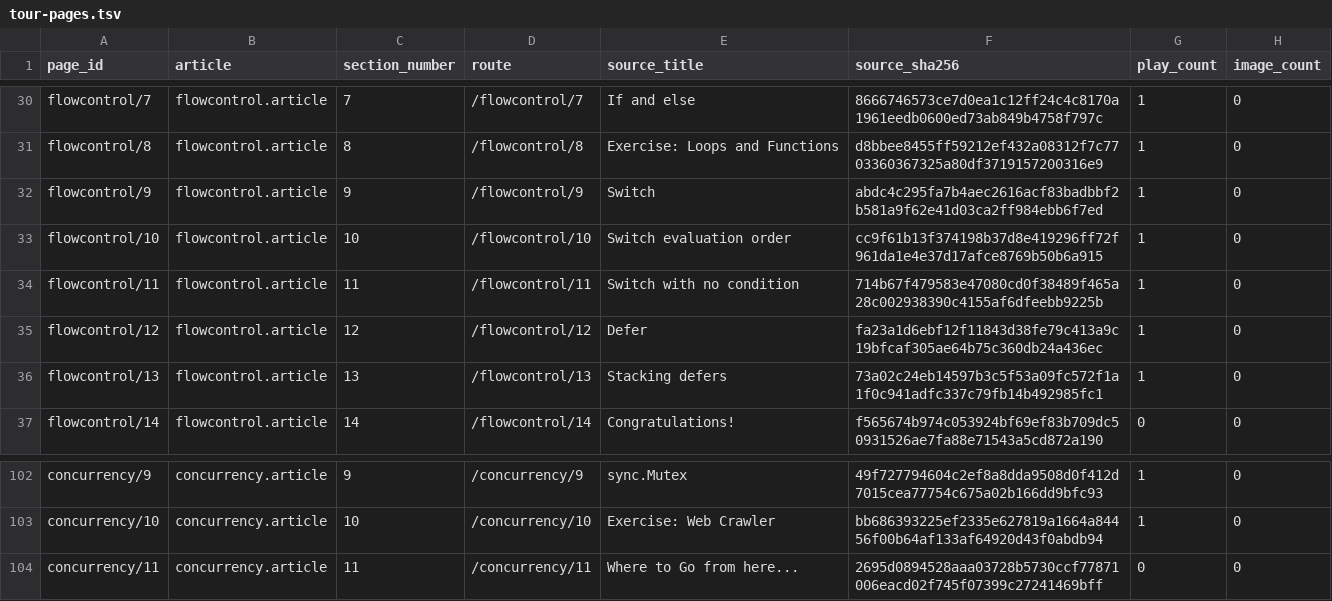
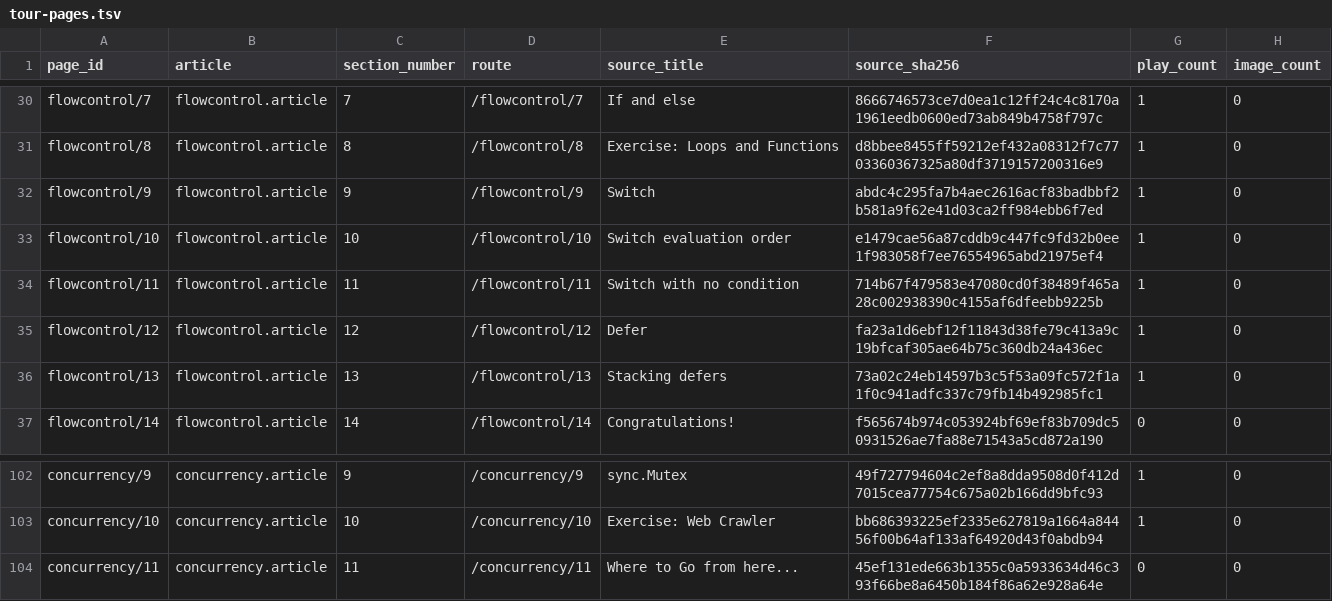
Before and after one commit to shuijingwan/go-tour-i18n, a TSV file: data/tour-pages.tsv, drawn as a sheet; only a part is shown, gaps mark what is left out.

```diff
--- a/data/tour-pages.tsv
+++ b/data/tour-pages.tsv
@@ -32,3 +32,3 @@ flowcontrol/8	flowcontrol.article	8	/flowcontrol/8	Exercise: Loops and Functions
 flowcontrol/9	flowcontrol.article	9	/flowcontrol/9	Switch	abdc4c295fa7b4aec2616acf83badbbf2b581a9f62e41d03ca2ff984ebb6f7ed	1	0
-flowcontrol/10	flowcontrol.article	10	/flowcontrol/10	Switch evaluation order	cc9f61b13f374198b37d8e419296ff72f961da1e4e37d17afce8769b50b6a915	1	0
+flowcontrol/10	flowcontrol.article	10	/flowcontrol/10	Switch evaluation order	e1479cae56a87cddb9c447fc9fd32b0ee1f983058f7ee76554965abd21975ef4	1	0
 flowcontrol/11	flowcontrol.article	11	/flowcontrol/11	Switch with no condition	714b67f479583e47080cd0f38489f465a28c002938390c4155af6dfeebb9225b	1	0
@@ -103,2 +103,2 @@ concurrency/9	concurrency.article	9	/concurrency/9	sync.Mutex	49f727794604c2ef8a
 concurrency/10	concurrency.article	10	/concurrency/10	Exercise: Web Crawler	bb686393225ef2335e627819a1664a84456f00b64af133af64920d43f0abdb94	1	0
-concurrency/11	concurrency.article	11	/concurrency/11	Where to Go from here...	2695d0894528aaa03728b5730ccf77871006eacd02f745f07399c27241469bff	0	0
+concurrency/11	concurrency.article	11	/concurrency/11	Where to Go from here...	45ef131ede663b1355c0a5933634d46c393f66be8a6450b184f86a62e928a64e	0	0
```
Also changed, not shown: locales/zh-CN/status.tsv, 20 other files.
